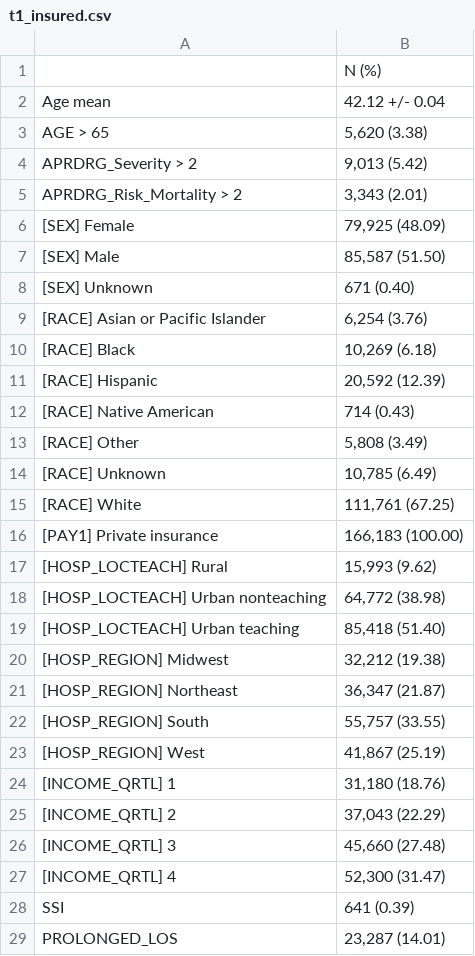
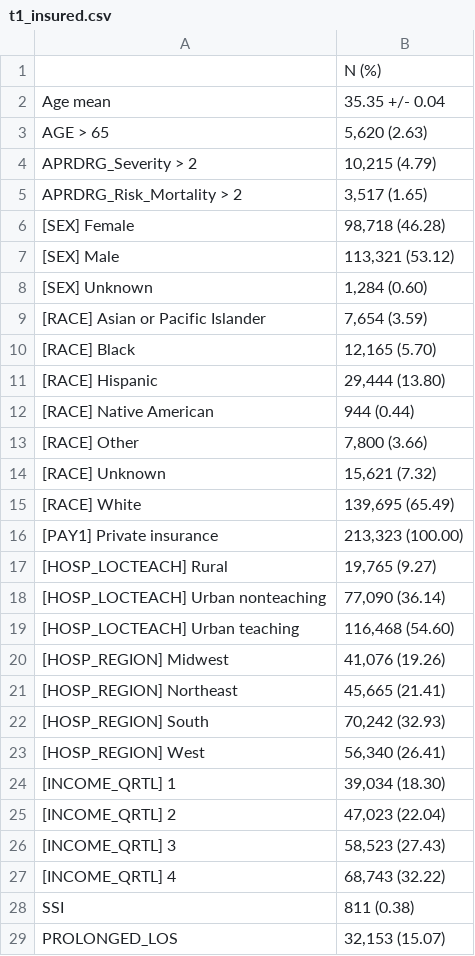
Before and after one commit to isears/NIS-ICD-Dispar, a CSV file: results/t1_insured.csv, drawn as a sheet; only a part is shown; the diff covers the shown part only.

```diff
--- a/results/t1_insured.csv
+++ b/results/t1_insured.csv
@@ -1,29 +1,29 @@
 ,N (%)
-Age mean,42.12 +/- 0.04
-AGE > 65,"5,620 (3.38)"
-APRDRG_Severity > 2,"9,013 (5.42)"
-APRDRG_Risk_Mortality > 2,"3,343 (2.01)"
-[SEX] Female,"79,925 (48.09)"
-[SEX] Male,"85,587 (51.50)"
-[SEX] Unknown,671 (0.40)
-[RACE] Asian or Pacific Islander,"6,254 (3.76)"
-[RACE] Black,"10,269 (6.18)"
-[RACE] Hispanic,"20,592 (12.39)"
-[RACE] Native American,714 (0.43)
-[RACE] Other,"5,808 (3.49)"
-[RACE] Unknown,"10,785 (6.49)"
-[RACE] White,"111,761 (67.25)"
-[PAY1] Private insurance,"166,183 (100.00)"
-[HOSP_LOCTEACH] Rural,"15,993 (9.62)"
-[HOSP_LOCTEACH] Urban nonteaching,"64,772 (38.98)"
-[HOSP_LOCTEACH] Urban teaching,"85,418 (51.40)"
-[HOSP_REGION] Midwest,"32,212 (19.38)"
-[HOSP_REGION] Northeast,"36,347 (21.87)"
-[HOSP_REGION] South,"55,757 (33.55)"
-[HOSP_REGION] West,"41,867 (25.19)"
-[INCOME_QRTL] 1,"31,180 (18.76)"
-[INCOME_QRTL] 2,"37,043 (22.29)"
-[INCOME_QRTL] 3,"45,660 (27.48)"
-[INCOME_QRTL] 4,"52,300 (31.47)"
-SSI,641 (0.39)
-PROLONGED_LOS,"23,287 (14.01)"
+Age mean,35.35 +/- 0.04
+AGE > 65,"5,620 (2.63)"
+APRDRG_Severity > 2,"10,215 (4.79)"
+APRDRG_Risk_Mortality > 2,"3,517 (1.65)"
+[SEX] Female,"98,718 (46.28)"
+[SEX] Male,"113,321 (53.12)"
+[SEX] Unknown,"1,284 (0.60)"
+[RACE] Asian or Pacific Islander,"7,654 (3.59)"
+[RACE] Black,"12,165 (5.70)"
+[RACE] Hispanic,"29,444 (13.80)"
+[RACE] Native American,944 (0.44)
+[RACE] Other,"7,800 (3.66)"
+[RACE] Unknown,"15,621 (7.32)"
+[RACE] White,"139,695 (65.49)"
+[PAY1] Private insurance,"213,323 (100.00)"
+[HOSP_LOCTEACH] Rural,"19,765 (9.27)"
+[HOSP_LOCTEACH] Urban nonteaching,"77,090 (36.14)"
+[HOSP_LOCTEACH] Urban teaching,"116,468 (54.60)"
+[HOSP_REGION] Midwest,"41,076 (19.26)"
+[HOSP_REGION] Northeast,"45,665 (21.41)"
+[HOSP_REGION] South,"70,242 (32.93)"
+[HOSP_REGION] West,"56,340 (26.41)"
+[INCOME_QRTL] 1,"39,034 (18.30)"
+[INCOME_QRTL] 2,"47,023 (22.04)"
+[INCOME_QRTL] 3,"58,523 (27.43)"
+[INCOME_QRTL] 4,"68,743 (32.22)"
+SSI,811 (0.38)
+PROLONGED_LOS,"32,153 (15.07)"
```
Also changed, not shown: 15 added rows and 2 edited cells elsewhere in this file, results/t1_uninsured.csv, 5 other files.
